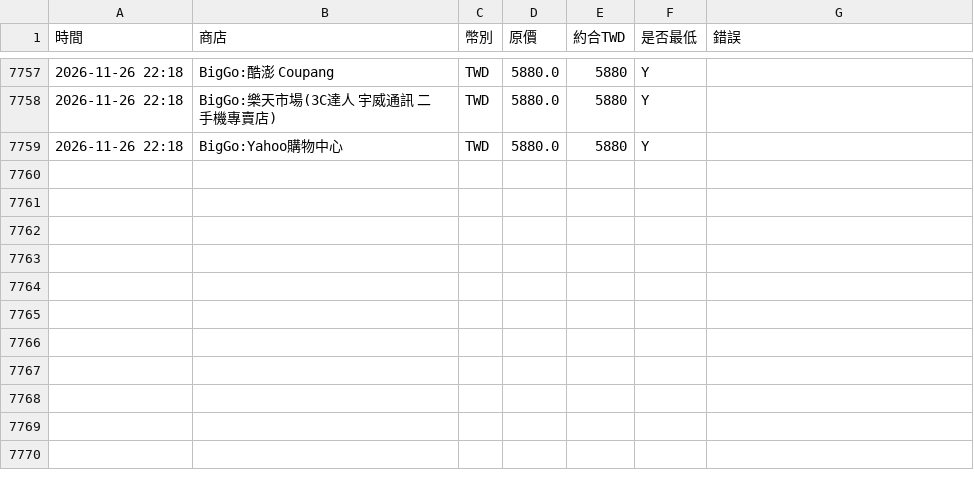
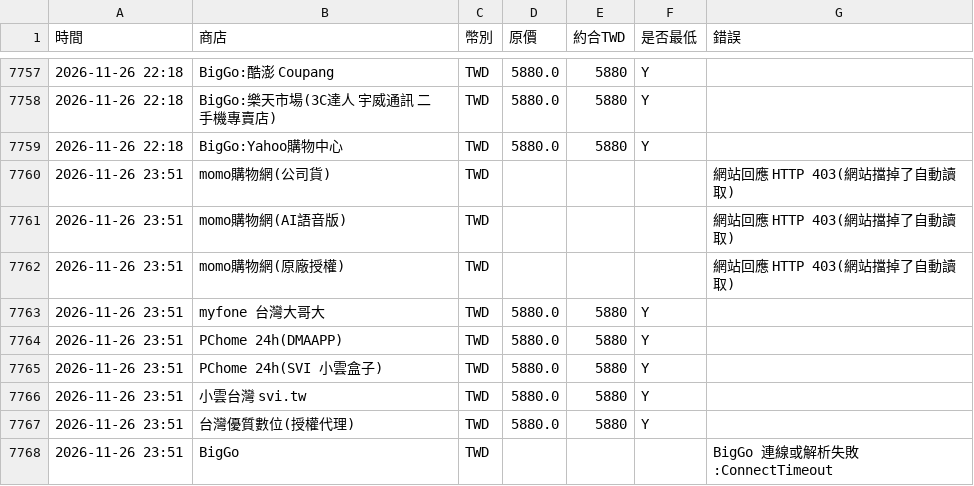
Before and after one commit to hsuhsingshen-source/xiaoyun-price, a CSV file: docs/history.csv, drawn as a sheet; only a part is shown, gaps mark what is left out; the diff names each change by its address in the sheet, - before the commit and + after, or states it on an @@ line.

```diff
--- a/docs/history.csv
+++ b/docs/history.csv
+row 7760: 2026-11-26 23:51 | momo購物網(公司貨) | TWD |  |  |  | 網站回應 HTTP 403(網站擋掉了自動讀取)
+row 7761: 2026-11-26 23:51 | momo購物網(AI語音版) | TWD |  |  |  | 網站回應 HTTP 403(網站擋掉了自動讀取)
+row 7762: 2026-11-26 23:51 | momo購物網(原廠授權) | TWD |  |  |  | 網站回應 HTTP 403(網站擋掉了自動讀取)
+row 7763: 2026-11-26 23:51 | myfone 台灣大哥大 | TWD | 5880.0 | 5880 | Y
+row 7764: 2026-11-26 23:51 | PChome 24h(DMAAPP) | TWD | 5880.0 | 5880 | Y
+row 7765: 2026-11-26 23:51 | PChome 24h(SVI 小雲盒子) | TWD | 5880.0 | 5880 | Y
+row 7766: 2026-11-26 23:51 | 小雲台灣 svi.tw | TWD | 5880.0 | 5880 | Y
+row 7767: 2026-11-26 23:51 | 台灣優質數位(授權代理) | TWD | 5880.0 | 5880 | Y
+row 7768: 2026-11-26 23:51 | BigGo | TWD |  |  |  | BigGo 連線或解析失敗:ConnectTimeout
```
Also changed, not shown: 2 other files.
